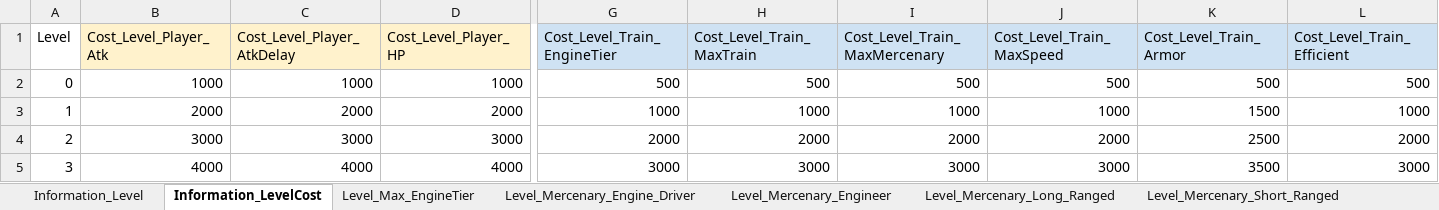
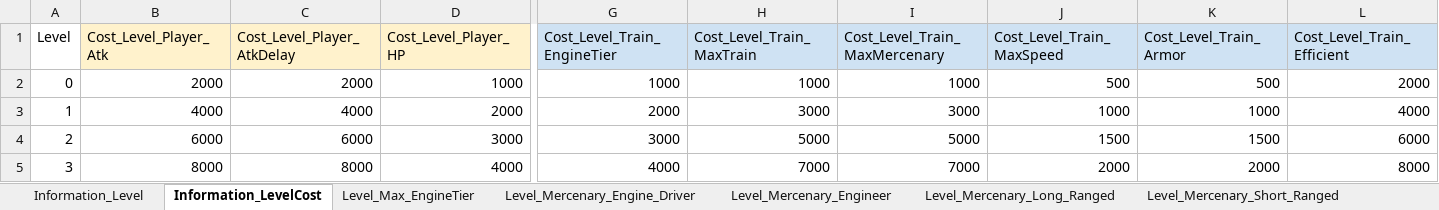
Before and after one commit to kmk5844/NiarT_Pro, an Excel workbook: Train/Assets/_Data_Level/Level_DataTable.xlsx, sheet Information_LevelCost, drawn as a sheet; only a part is shown, gaps mark what is left out; values as stored, in another font and other column widths than the file's, no borders; charts and pictures not drawn; the diff covers the shown part only; the diff names each change by its address in the sheet, - before the commit and + after, or states it on an @@ line.

```diff
--- a/Train/Assets/_Data_Level/Level_DataTable.xlsx (sheet Information_LevelCost)
+++ b/Train/Assets/_Data_Level/Level_DataTable.xlsx (sheet Information_LevelCost)
-B2 (Cost_Level_Player_Atk): 1000
+B2 (Cost_Level_Player_Atk): 2000
-C2 (Cost_Level_Player_AtkDelay): 1000
+C2 (Cost_Level_Player_AtkDelay): 2000
-G2 (Cost_Level_Train_EngineTier): 500
+G2 (Cost_Level_Train_EngineTier): 1000
-H2 (Cost_Level_Train_MaxTrain): 500
+H2 (Cost_Level_Train_MaxTrain): 1000
-I2 (Cost_Level_Train_MaxMercenary): 500
+I2 (Cost_Level_Train_MaxMercenary): 1000
-L2 (Cost_Level_Train_Efficient): 500
+L2 (Cost_Level_Train_Efficient): 2000
-B3 (Cost_Level_Player_Atk): 2000
+B3 (Cost_Level_Player_Atk): 4000
-C3 (Cost_Level_Player_AtkDelay): 2000
+C3 (Cost_Level_Player_AtkDelay): 4000
-G3 (Cost_Level_Train_EngineTier): 1000
+G3 (Cost_Level_Train_EngineTier): 2000
-H3 (Cost_Level_Train_MaxTrain): 1000
+H3 (Cost_Level_Train_MaxTrain): 3000
-I3 (Cost_Level_Train_MaxMercenary): 1000
+I3 (Cost_Level_Train_MaxMercenary): 3000
-K3 (Cost_Level_Train_Armor): 1500
+K3 (Cost_Level_Train_Armor): 1000
-L3 (Cost_Level_Train_Efficient): 1000
+L3 (Cost_Level_Train_Efficient): 4000
-B4 (Cost_Level_Player_Atk): 3000
+B4 (Cost_Level_Player_Atk): 6000
-C4 (Cost_Level_Player_AtkDelay): 3000
+C4 (Cost_Level_Player_AtkDelay): 6000
-G4 (Cost_Level_Train_EngineTier): 2000
+G4 (Cost_Level_Train_EngineTier): 3000
-H4 (Cost_Level_Train_MaxTrain): 2000
+H4 (Cost_Level_Train_MaxTrain): 5000
-I4 (Cost_Level_Train_MaxMercenary): 2000
+I4 (Cost_Level_Train_MaxMercenary): 5000
-J4 (Cost_Level_Train_MaxSpeed): 2000
+J4 (Cost_Level_Train_MaxSpeed): 1500
-K4 (Cost_Level_Train_Armor): 2500
+K4 (Cost_Level_Train_Armor): 1500
-L4 (Cost_Level_Train_Efficient): 2000
+L4 (Cost_Level_Train_Efficient): 6000
-B5 (Cost_Level_Player_Atk): 4000
+B5 (Cost_Level_Player_Atk): 8000
-C5 (Cost_Level_Player_AtkDelay): 4000
+C5 (Cost_Level_Player_AtkDelay): 8000
-G5 (Cost_Level_Train_EngineTier): 3000
+G5 (Cost_Level_Train_EngineTier): 4000
-H5 (Cost_Level_Train_MaxTrain): 3000
+H5 (Cost_Level_Train_MaxTrain): 7000
-I5 (Cost_Level_Train_MaxMercenary): 3000
+I5 (Cost_Level_Train_MaxMercenary): 7000
-J5 (Cost_Level_Train_MaxSpeed): 3000
+J5 (Cost_Level_Train_MaxSpeed): 2000
-K5 (Cost_Level_Train_Armor): 3500
+K5 (Cost_Level_Train_Armor): 2000
-L5 (Cost_Level_Train_Efficient): 3000
+L5 (Cost_Level_Train_Efficient): 8000
```
Also changed, not shown: 46 edited cells elsewhere in this sheet, sheet Level_Mercenary_Engineer, sheet Level_Mercenary_Short_Ranged, sheet Level_Mercenary_Long_Ranged, sheet Level_Mercenary_Medic, sheet Level_Mercenary_Engine_Driver, sheet Level_Mercenary_Bard, 3 more sheets, Train/Assets/_Data_Game/Game_DataTable.xlsx, Train/Assets/_Data_Quest/Quest_DataTable.xlsx, 18 other files.
